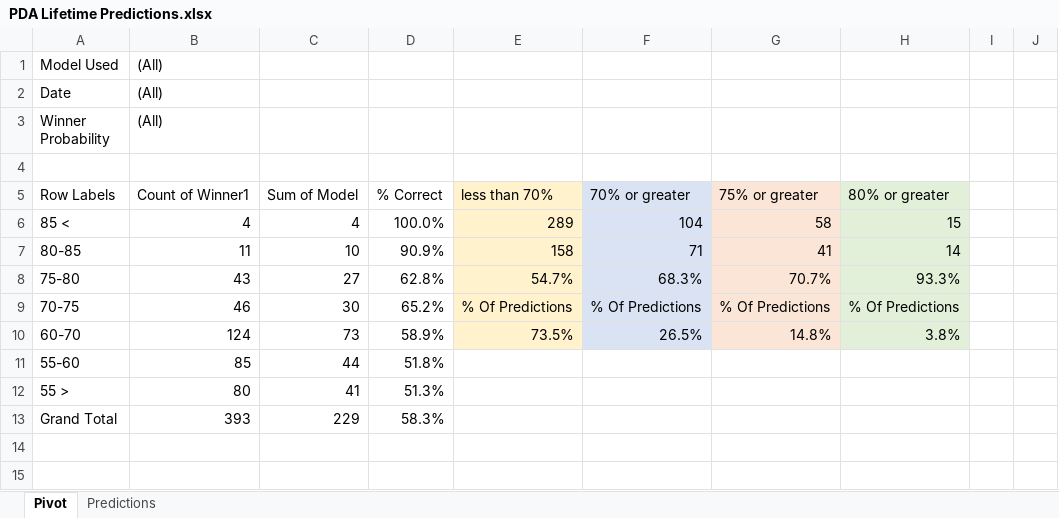
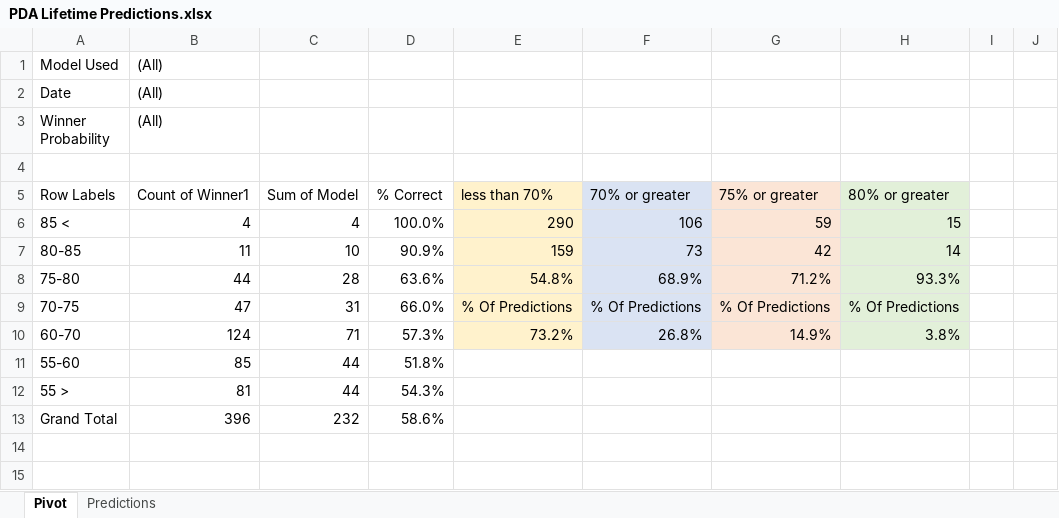
Before and after one commit to thomashigginsdatascientist/Hockey_Model, an Excel workbook: PDA Lifetime Predictions.xlsx, sheet Pivot, drawn as a sheet; only a part is shown; values as stored, in another font and other column widths than the file's, no borders; conditional formats not drawn; the diff covers the shown part only; the diff names each change by its address in the sheet, - before the commit and + after, or states it on an @@ line.

```diff
--- a/PDA Lifetime Predictions.xlsx (sheet Pivot)
+++ b/PDA Lifetime Predictions.xlsx (sheet Pivot)
-E6: 289
+E6: 290
-F6: 104
+F6: 106
-G6: 58
+G6: 59
-E7: 158
+E7: 159
-F7: 71
+F7: 73
-G7: 41
+G7: 42
-B8 ((All)): 43
+B8 ((All)): 44
-C8: 27
+C8: 28
-D8: 62.8%
+D8: 63.6%
-E8: 54.7%
+E8: 54.8%
-F8: 68.3%
+F8: 68.9%
-G8: 70.7%
+G8: 71.2%
-B9 ((All)): 46
+B9 ((All)): 47
-C9: 30
+C9: 31
-D9: 65.2%
+D9: 66.0%
-C10: 73
+C10: 71
-D10: 58.9%
+D10: 57.3%
-E10: 73.5%
+E10: 73.2%
-F10: 26.5%
+F10: 26.8%
-G10: 14.8%
+G10: 14.9%
-B12 ((All)): 80
+B12 ((All)): 81
-C12: 41
+C12: 44
-D12: 51.3%
+D12: 54.3%
-B13 ((All)): 393
+B13 ((All)): 396
-C13: 229
+C13: 232
-D13: 58.3%
+D13: 58.6%
```
Also changed, not shown: 3 added rows, 3 removed rows and 2 edited cells elsewhere in this sheet, sheet Predictions, 4 other files.
